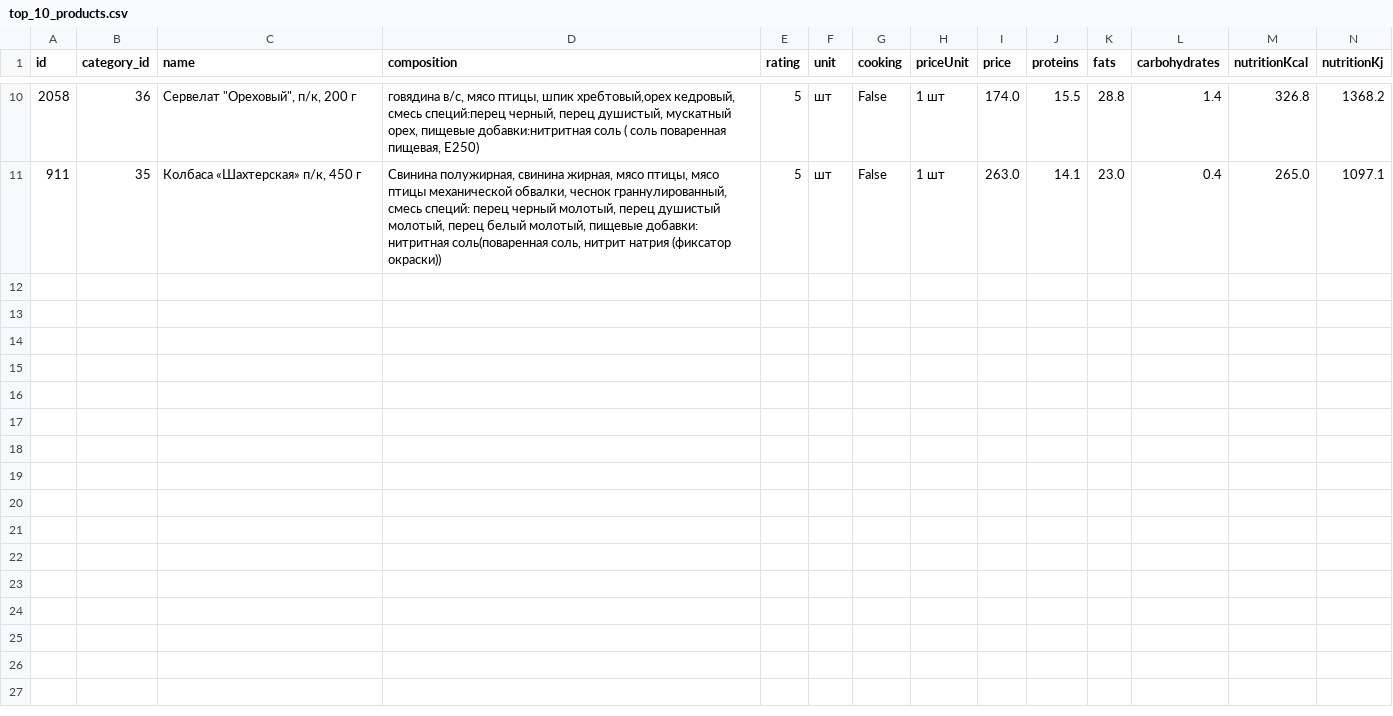
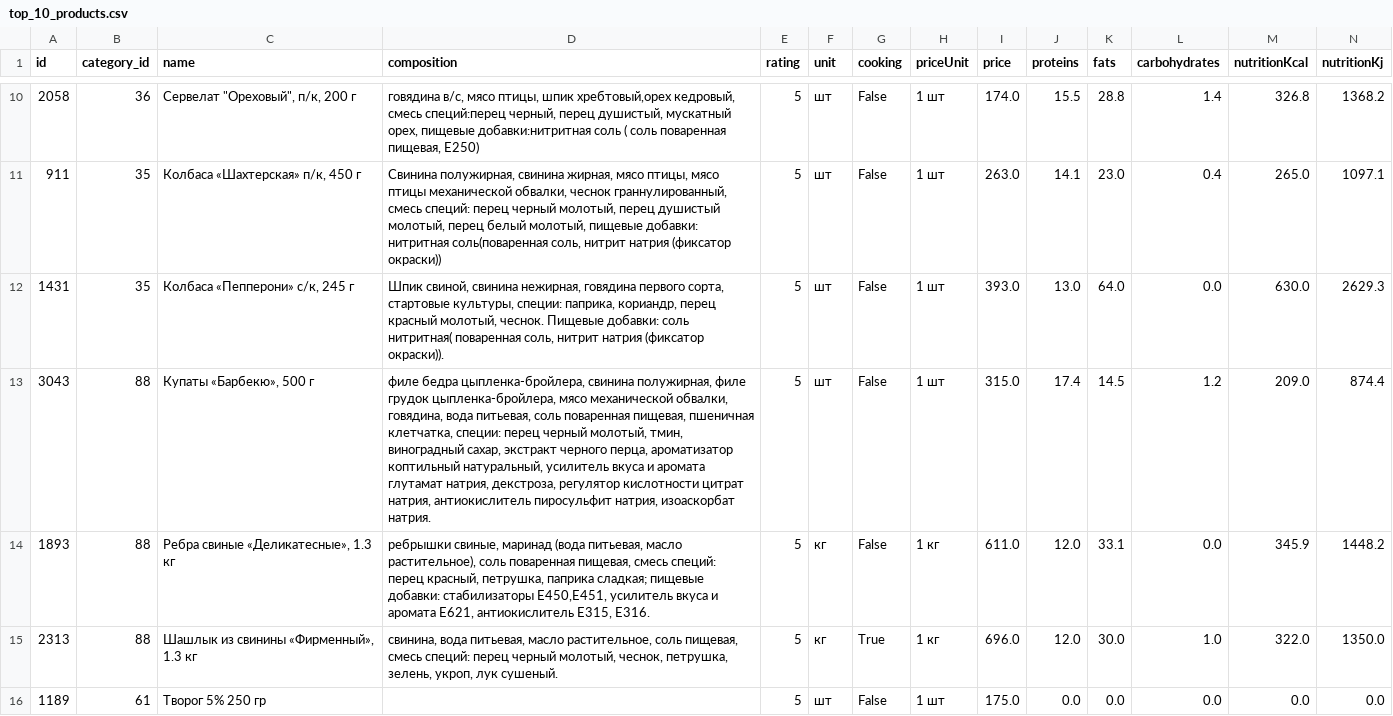
Before and after one commit to yastrebdev/kalina_malina_dataset, a CSV file: analytics/top_10_products.csv, drawn as a sheet; only a part is shown, gaps mark what is left out; rows hold the shown columns only; the diff names each change by its address in the sheet, - before the commit and + after, or states it on an @@ line.

```diff
--- a/analytics/top_10_products.csv
+++ b/analytics/top_10_products.csv
+row 12: 1431 | 35 | Колбаса «Пепперони» с/к, 245 г | Шпик свиной, свинина нежирная, говядина первого сорта, стартовые культуры, специи: паприка, кориандр, перец красный молотый, чеснок. Пищевые добавки: соль нитритная( поваренная соль, нитрит натрия (фиксатор окраски)). | 5 | шт | False | 1 шт | 393.0 | 13.0 | 64.0 | 0.0 | 630.0 | 2629.3
+row 13: 3043 | 88 | Купаты «Барбекю», 500 г | филе бедра цыпленка-бройлера, свинина полужирная, филе грудок цыпленка-бройлера, мясо механической обвалки, говядина, вода питьевая, соль поваренная пищевая, пшеничная клетчатка, специи: перец черный молотый, тмин, виноградный сахар, экстракт черного перца, ароматизатор коптильный натуральный, усилитель вкуса и аромата глутамат натрия, декстроза, регулятор кислотности цитрат натрия, антиокислитель пиросульфит натрия, изоаскорбат натрия. | 5 | шт | False | 1 шт | 315.0 | 17.4 | 14.5 | 1.2 | 209.0 | 874.4
+row 14: 1893 | 88 | Ребра свиные «Деликатесные», 1.3 кг | ребрышки свиные, маринад (вода питьевая, масло растительное), соль поваренная пищевая, смесь специй: перец красный, петрушка, паприка сладкая; пищевые добавки: стабилизаторы Е450,Е451, усилитель вкуса и аромата Е621, антиокислитель Е315, Е316. | 5 | кг | False | 1 кг | 611.0 | 12.0 | 33.1 | 0.0 | 345.9 | 1448.2
+row 15: 2313 | 88 | Шашлык из свинины «Фирменный», 1.3 кг | свинина, вода питьевая, масло растительное, соль пищевая, смесь специй: перец черный молотый, чеснок, петрушка, зелень, укроп, лук сушеный. | 5 | кг | True | 1 кг | 696.0 | 12.0 | 30.0 | 1.0 | 322.0 | 1350.0
+row 16: 1189 | 61 | Творог 5% 250 гр |  | 5 | шт | False | 1 шт | 175.0 | 0.0 | 0.0 | 0.0 | 0.0 | 0.0
```
Also changed, not shown: 3 other files.
